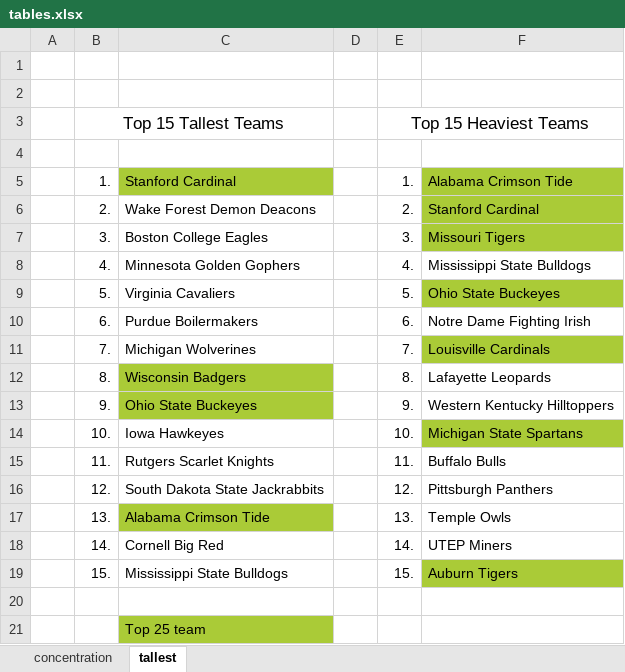
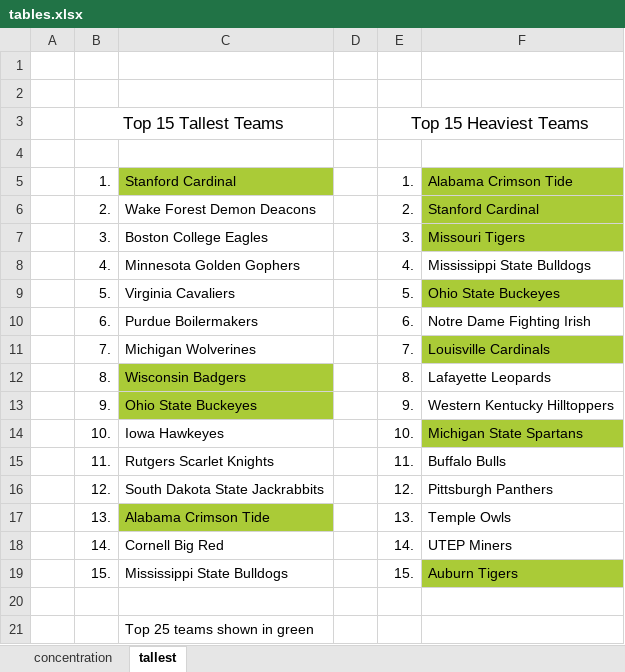
Before and after one commit to mode/blog, an Excel workbook: 2014-01-16 Football Hometowns/tables.xlsx, sheet tallest, drawn as a sheet; values as stored, in another font and other column widths than the file's, no borders; the diff names each change by its address in the sheet, - before the commit and + after, or states it on an @@ line.

```diff
--- a/2014-01-16 Football Hometowns/tables.xlsx (sheet tallest)
+++ b/2014-01-16 Football Hometowns/tables.xlsx (sheet tallest)
-C21: Top 25 team
+C21: Top 25 teams shown in green
-C21 fill: #AACB37
+C21 fill: none
```
Also changed, not shown: sheet concentration, 2 other files.
